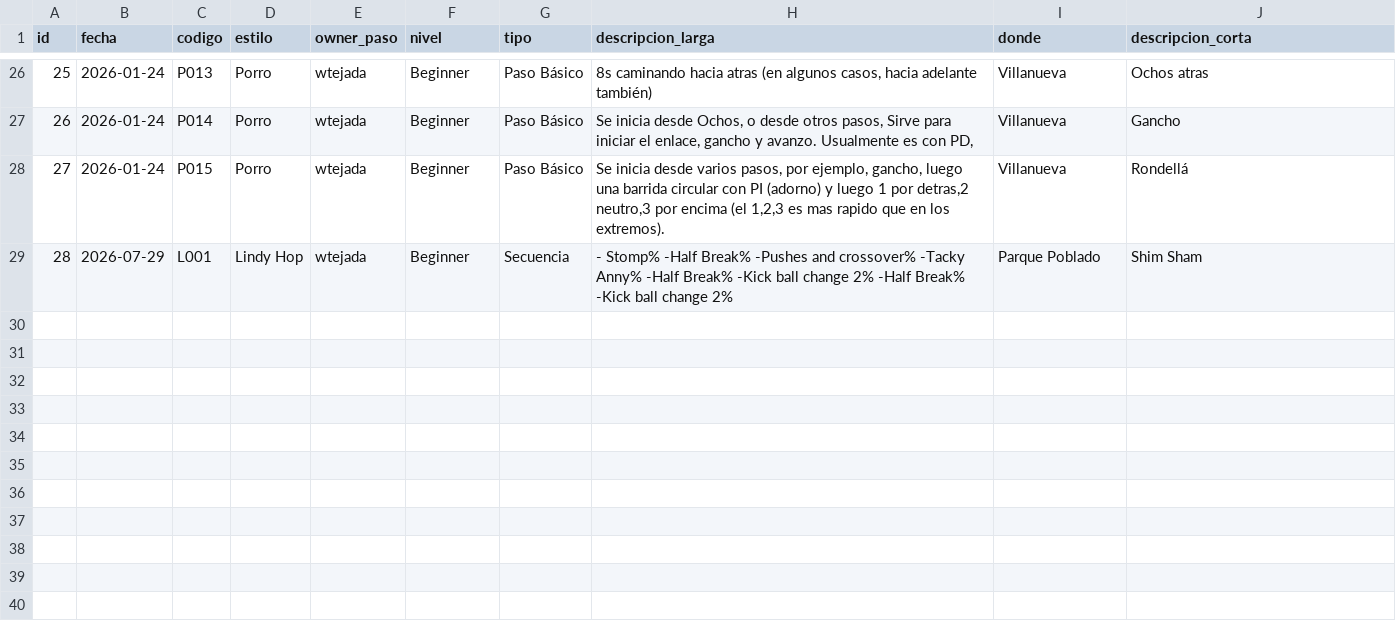
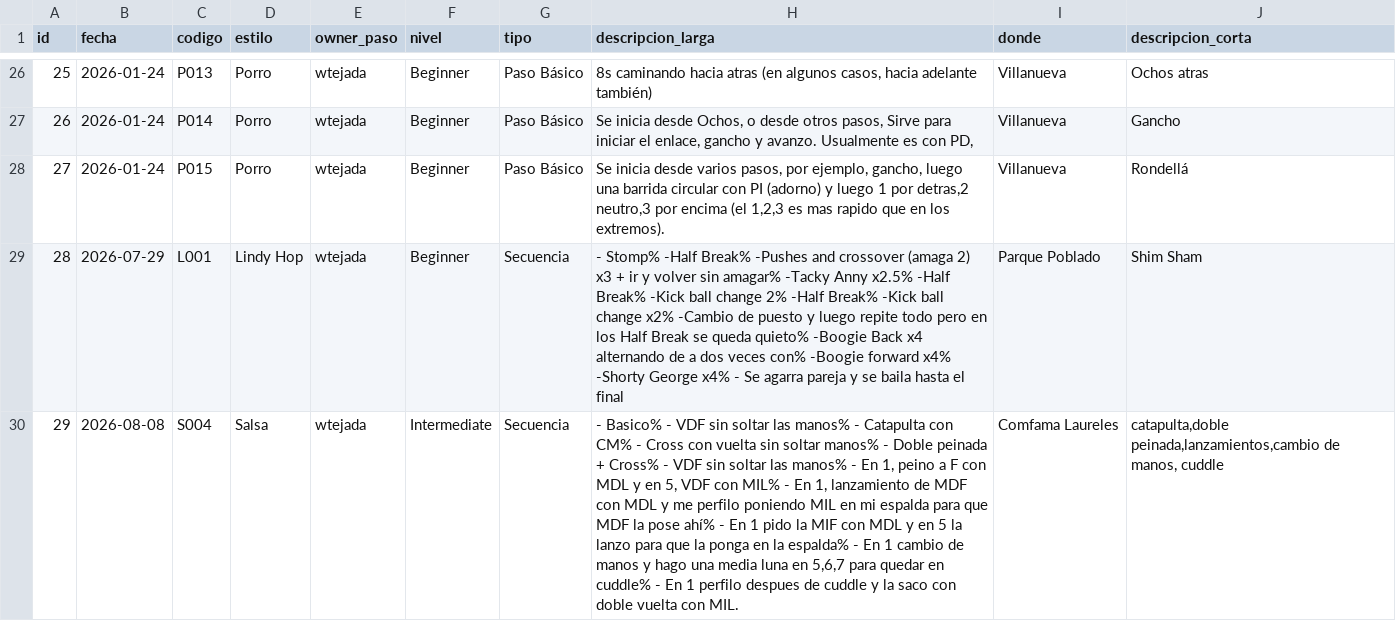
Before and after one commit to TejadaINC/PasosBaile, a CSV file: pasos_baile.csv, drawn as a sheet; only a part is shown, gaps mark what is left out; the diff names each change by its address in the sheet, - before the commit and + after, or states it on an @@ line.

Commit message:
Update pasos_baile.csv with new entries

```diff
--- a/pasos_baile.csv
+++ b/pasos_baile.csv
-H29 (descripcion_larga): …-Pushes and crossover% -Tacky Anny% -Half Break% -Kick ball change 2% -Half Break% -Kick ball change 2%
+H29 (descripcion_larga): …-Pushes and crossover (amaga 2) x3 + ir y volver sin amagar% -Tacky Anny x2.5% -Half Break% -Kick ball change 2% -Half Break% -Kick ball change x2% -Cambio de puesto y luego repite todo pero en los Half Break se queda quieto% -Boogie Back x4 alternando de a dos veces con% -Boogie forward x4% -Shorty George x4% - Se agarra pareja y se baila hasta el final
+row 30: 29 | 2026-08-08 | S004 | Salsa | wtejada | Intermediate | Secuencia | - Basico% - VDF sin soltar las manos% - Catapulta con CM% - Cross con vuelta sin soltar manos% - Doble peinada + Cross% - VDF sin soltar las manos% - En 1, peino a F con MDL y en 5, VDF con MIL% - En 1, lanzamiento de MDF con MDL y me perfilo poniendo MIL en mi espalda para que MDF la pose ahí% - En 1 pido la MIF con MDL y en 5 la lanzo para que la ponga en la espalda% - En 1 cambio de manos y hago una media luna en 5,6,7 para quedar en cuddle% - En 1 perfilo despues de cuddle y la saco con doble vuelta con MIL. | Comfama Laureles | catapulta,doble peinada,lanzamientos,cambio de manos, cuddle
```
